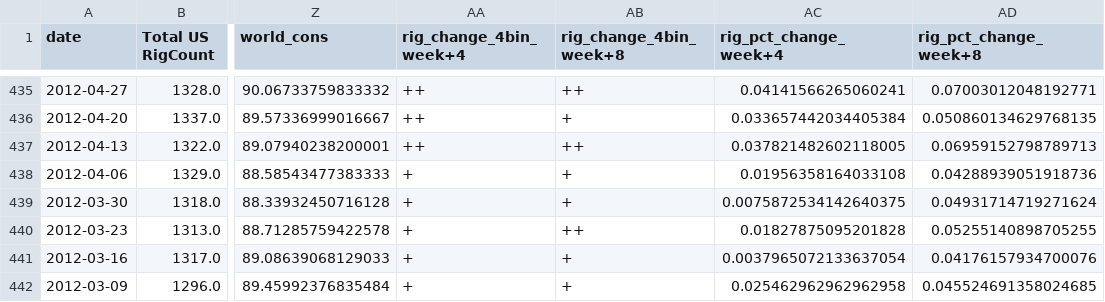
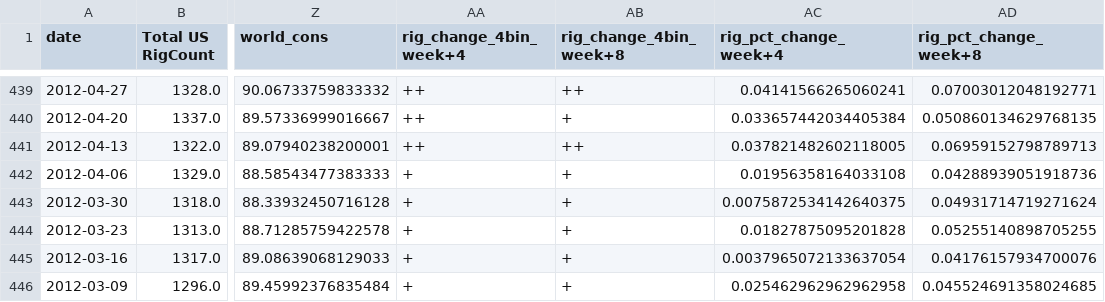
Before and after one commit to brspencer90/rig-count_L48, a CSV file: data/processed/processed_data_weekly_class.csv, drawn as a sheet; only a part is shown, gaps mark what is left out; addresses are those after the commit; the diff covers the shown part only; the diff names each change by its address in the sheet, - before the commit and + after, or states it on an @@ line.

Commit message:
adding modelling for oct data

```diff
--- a/data/processed/processed_data_weekly_class.csv
+++ b/data/processed/processed_data_weekly_class.csv
-AB444 (rig_change_4bin_week+8): ++
+AB444 (rig_change_4bin_week+8): +
```
Also changed, not shown: 4 added rows and 4 edited cells elsewhere in this file, 4 other files.
